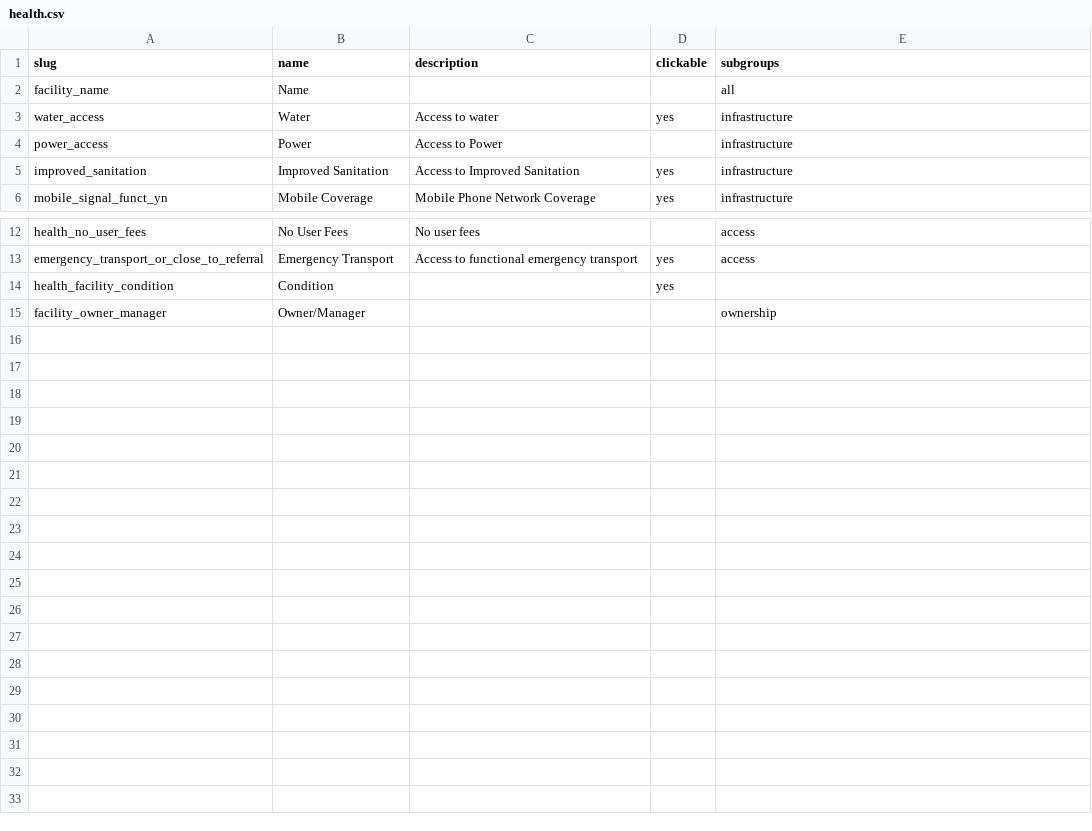
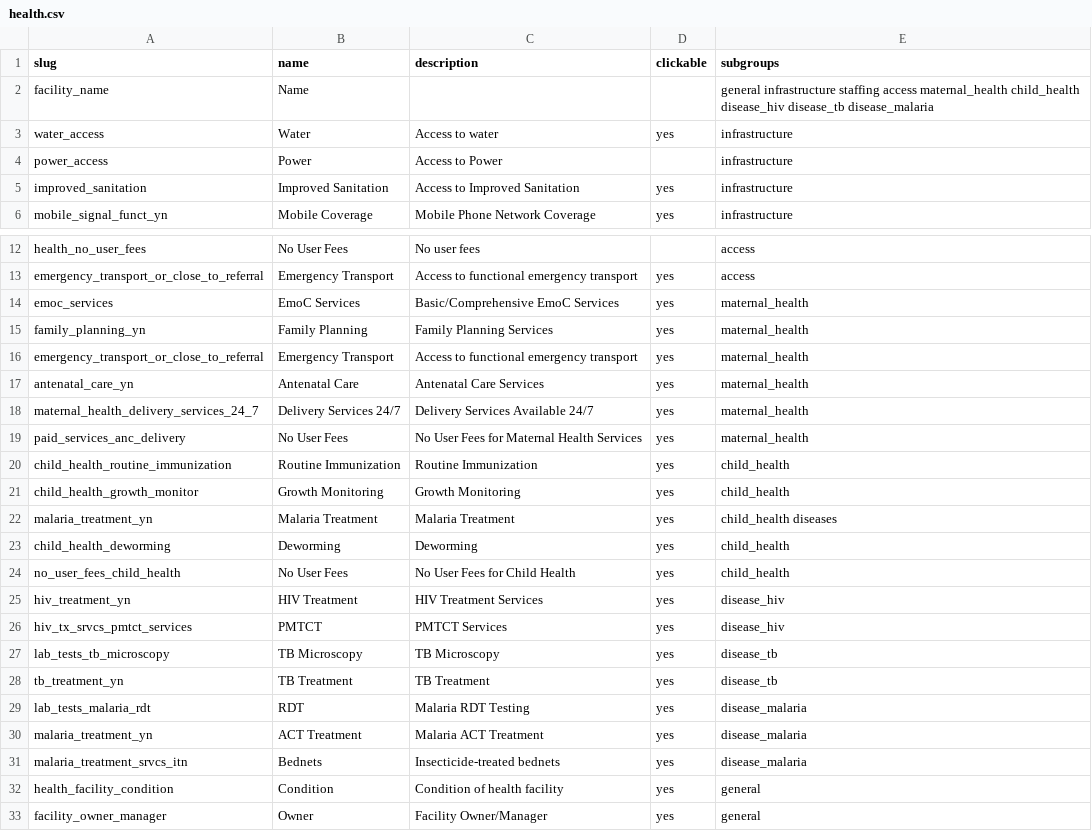
Before and after one commit to SEL-Columbia/formhub, a CSV file: facility_views/table_defs/health.csv, drawn as a sheet; only a part is shown, gaps mark what is left out.

Commit message:
health tables def done v1

```diff
--- a/facility_views/table_defs/health.csv
+++ b/facility_views/table_defs/health.csv
@@ -1,3 +1,3 @@
 "slug","name","description","clickable","subgroups"
-"facility_name","Name",,,"all"
+"facility_name","Name",,,"general infrastructure staffing access maternal_health child_health disease_hiv disease_tb disease_malaria"
 "water_access","Water","Access to water","yes","infrastructure"
@@ -13,3 +13,21 @@
 "emergency_transport_or_close_to_referral","Emergency Transport","Access to functional emergency transport","yes","access"
-"health_facility_condition","Condition",,"yes",
-"facility_owner_manager","Owner/Manager",,,"ownership"
+"emoc_services","EmoC Services","Basic/Comprehensive EmoC Services","yes","maternal_health"
+"family_planning_yn","Family Planning","Family Planning Services","yes","maternal_health"
+"emergency_transport_or_close_to_referral","Emergency Transport","Access to functional emergency transport","yes","maternal_health"
+"antenatal_care_yn","Antenatal Care","Antenatal Care Services","yes","maternal_health"
+"maternal_health_delivery_services_24_7","Delivery Services 24/7","Delivery Services Available 24/7","yes","maternal_health"
+"paid_services_anc_delivery","No User Fees","No User Fees for Maternal Health Services","yes","maternal_health"
+"child_health_routine_immunization","Routine Immunization","Routine Immunization","yes","child_health"
+"child_health_growth_monitor","Growth Monitoring","Growth Monitoring","yes","child_health"
+"malaria_treatment_yn","Malaria Treatment","Malaria Treatment","yes","child_health diseases"
+"child_health_deworming","Deworming","Deworming","yes","child_health"
+"no_user_fees_child_health","No User Fees","No User Fees for Child Health","yes","child_health"
+"hiv_treatment_yn","HIV Treatment","HIV Treatment Services","yes","disease_hiv"
+"hiv_tx_srvcs_pmtct_services","PMTCT","PMTCT Services","yes","disease_hiv"
+"lab_tests_tb_microscopy","TB Microscopy","TB Microscopy","yes","disease_tb"
+"tb_treatment_yn","TB Treatment","TB Treatment","yes","disease_tb"
+"lab_tests_malaria_rdt","RDT","Malaria RDT Testing","yes","disease_malaria"
+"malaria_treatment_yn","ACT Treatment","Malaria ACT Treatment","yes","disease_malaria"
+"malaria_treatment_srvcs_itn","Bednets","Insecticide-treated bednets","yes","disease_malaria"
+"health_facility_condition","Condition","Condition of health facility","yes","general"
+"facility_owner_manager","Owner","Facility Owner/Manager","yes","general"
```
Also changed, not shown: 1 other file.
